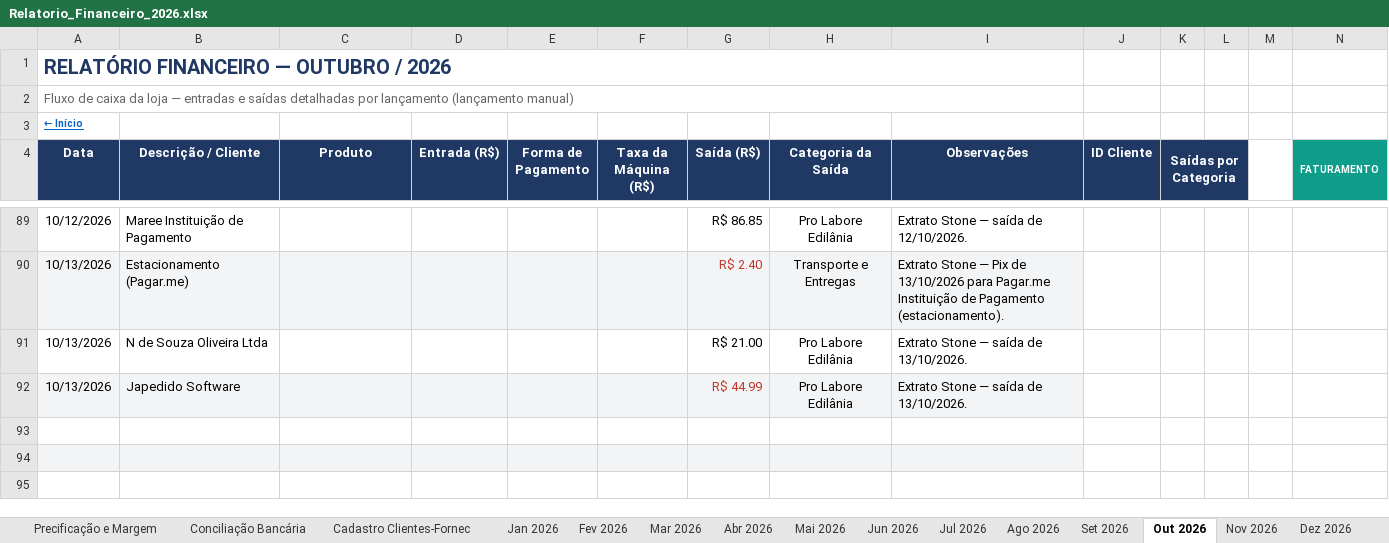
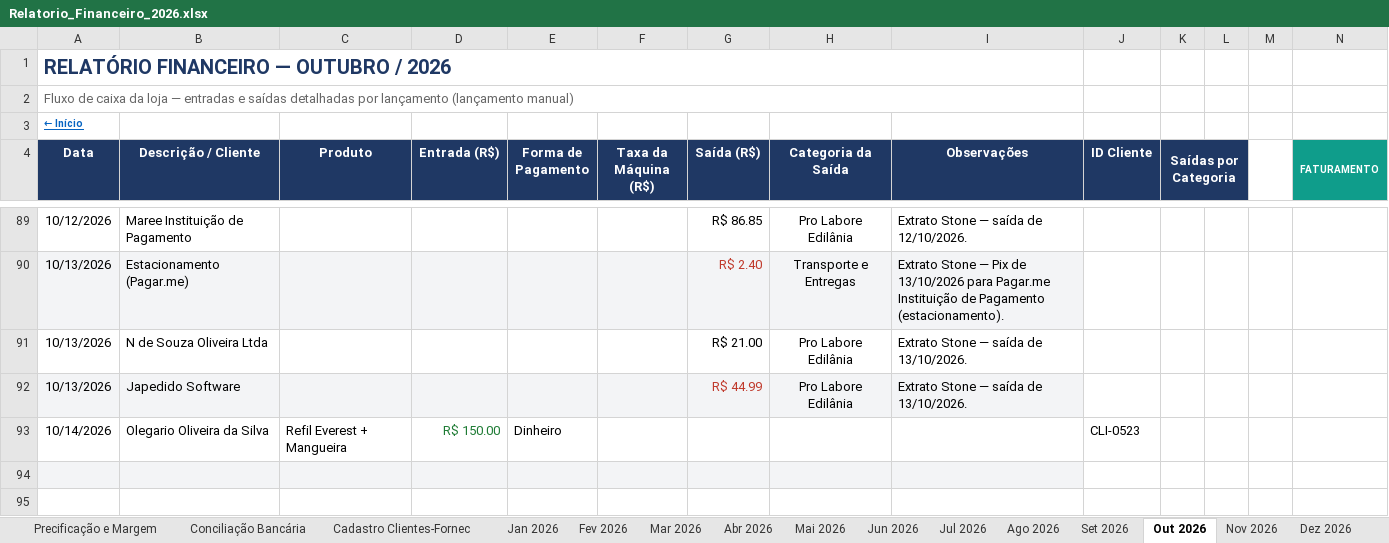
Before and after one commit to backupplanetaagua2025-hub/financeiro, an Excel workbook: Relatorio_Financeiro_2026.xlsx, sheet Out 2026, drawn as a sheet; only a part is shown, gaps mark what is left out; values as stored, in another font and other column widths than the file's, no borders; conditional formats not drawn; rows hold the shown columns only; the diff names each change by its address in the sheet, - before the commit and + after, or states it on an @@ line.

Commit message:
Atualizacao do painel - 14/10/2026 11:57

```diff
--- a/Relatorio_Financeiro_2026.xlsx (sheet Out 2026)
+++ b/Relatorio_Financeiro_2026.xlsx (sheet Out 2026)
-row 93: (empty)
+row 93: 10/14/2026 | Olegario Oliveira da Silva | Refil Everest + Mangueira | R$ 150.00 | Dinheiro |  |  |  |  | CLI-0523
```
